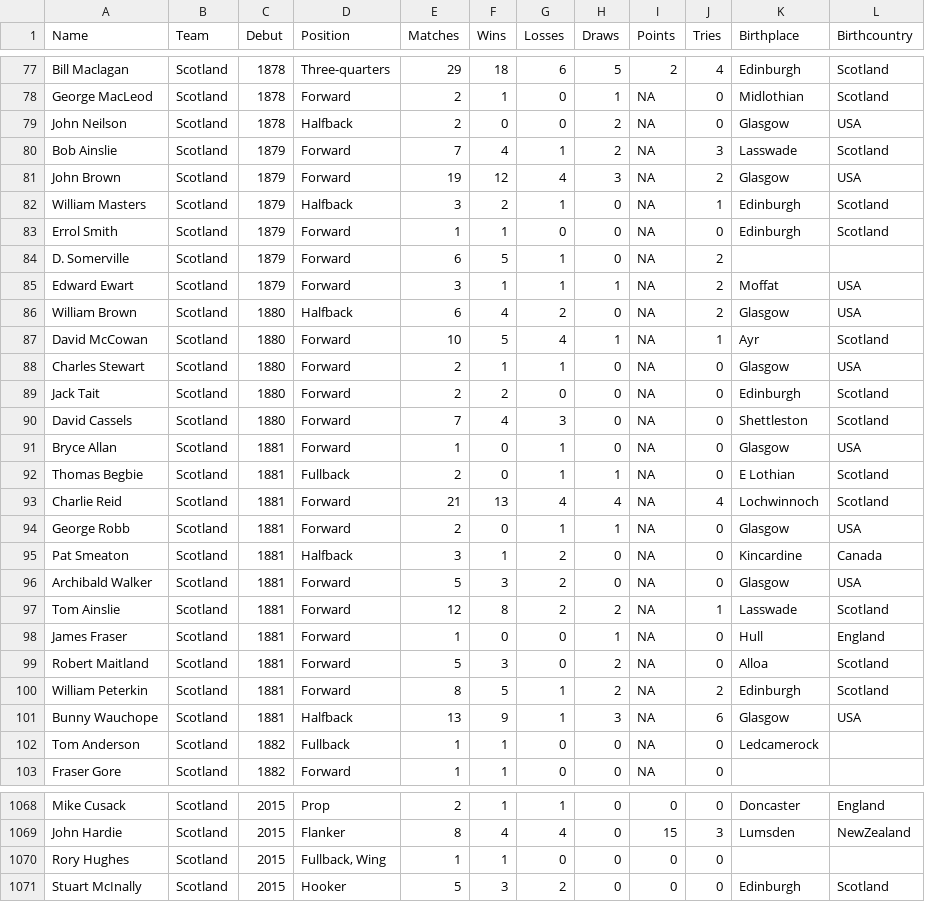
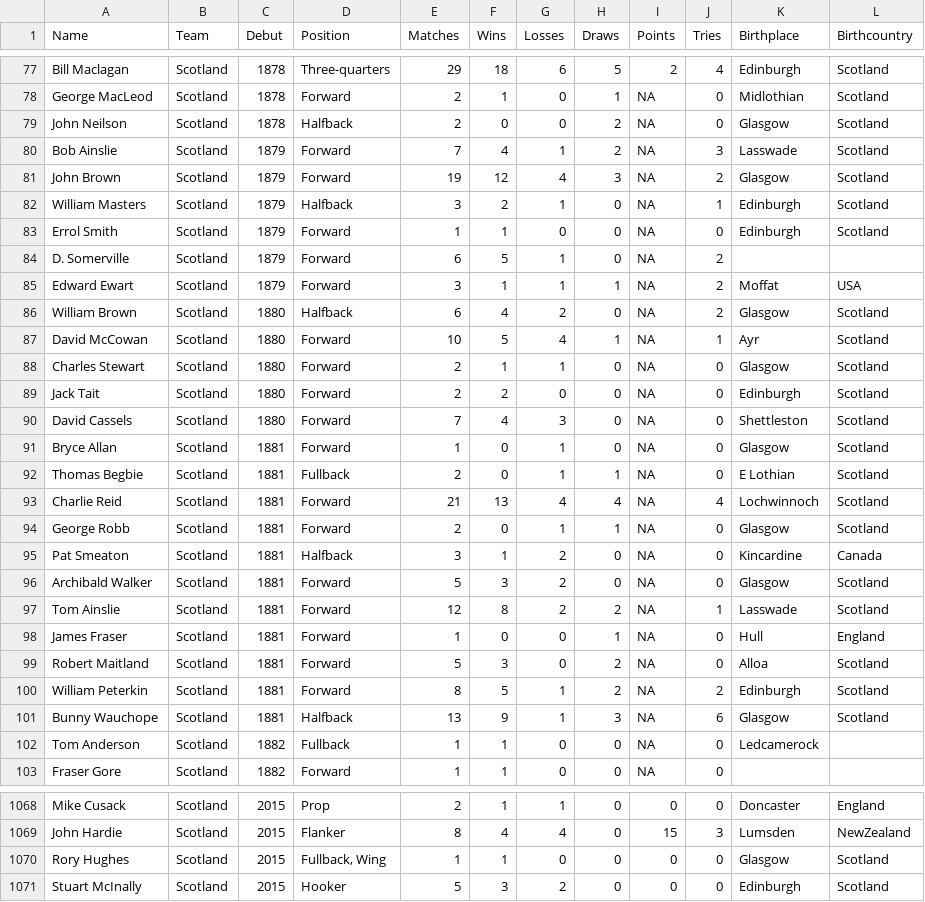
Before and after one commit to hautahi/Rugby-Wanderers, a CSV file: data/Scotland.csv, drawn as a sheet; only a part is shown, gaps mark what is left out; the diff covers the shown part only.

```diff
--- a/data/Scotland.csv
+++ b/data/Scotland.csv
@@ -78,5 +78,5 @@ Bill Maclagan,Scotland,1878,Three-quarters,29,18,6,5,2,4,Edinburgh,Scotland
 George MacLeod,Scotland,1878,Forward,2,1,0,1,NA,0,Midlothian,Scotland
-John Neilson,Scotland,1878,Halfback,2,0,0,2,NA,0,Glasgow,USA
+John Neilson,Scotland,1878,Halfback,2,0,0,2,NA,0,Glasgow,Scotland
 Bob Ainslie,Scotland,1879,Forward,7,4,1,2,NA,3,Lasswade,Scotland
-John Brown,Scotland,1879,Forward,19,12,4,3,NA,2,Glasgow,USA
+John Brown,Scotland,1879,Forward,19,12,4,3,NA,2,Glasgow,Scotland
 William Masters,Scotland,1879,Halfback,3,2,1,0,NA,1,Edinburgh,Scotland
@@ -85,13 +85,13 @@ D. Somerville,Scotland,1879,Forward,6,5,1,0,NA,2,,
 Edward Ewart,Scotland,1879,Forward,3,1,1,1,NA,2,Moffat,USA
-William Brown,Scotland,1880,Halfback,6,4,2,0,NA,2,Glasgow,USA
+William Brown,Scotland,1880,Halfback,6,4,2,0,NA,2,Glasgow,Scotland
 David McCowan,Scotland,1880,Forward,10,5,4,1,NA,1,Ayr,Scotland
-Charles Stewart,Scotland,1880,Forward,2,1,1,0,NA,0,Glasgow,USA
+Charles Stewart,Scotland,1880,Forward,2,1,1,0,NA,0,Glasgow,Scotland
 Jack Tait,Scotland,1880,Forward,2,2,0,0,NA,0,Edinburgh,Scotland
 David Cassels,Scotland,1880,Forward,7,4,3,0,NA,0,Shettleston,Scotland
-Bryce Allan,Scotland,1881,Forward,1,0,1,0,NA,0,Glasgow,USA
+Bryce Allan,Scotland,1881,Forward,1,0,1,0,NA,0,Glasgow,Scotland
 Thomas Begbie,Scotland,1881,Fullback,2,0,1,1,NA,0,E Lothian,Scotland
 Charlie Reid,Scotland,1881,Forward,21,13,4,4,NA,4,Lochwinnoch,Scotland
-George Robb,Scotland,1881,Forward,2,0,1,1,NA,0,Glasgow,USA
+George Robb,Scotland,1881,Forward,2,0,1,1,NA,0,Glasgow,Scotland
 Pat Smeaton,Scotland,1881,Halfback,3,1,2,0,NA,0,Kincardine,Canada
-Archibald Walker,Scotland,1881,Forward,5,3,2,0,NA,0,Glasgow,USA
+Archibald Walker,Scotland,1881,Forward,5,3,2,0,NA,0,Glasgow,Scotland
 Tom Ainslie,Scotland,1881,Forward,12,8,2,2,NA,1,Lasswade,Scotland
@@ -100,3 +100,3 @@ Robert Maitland,Scotland,1881,Forward,5,3,0,2,NA,0,Alloa,Scotland
 William Peterkin,Scotland,1881,Forward,8,5,1,2,NA,2,Edinburgh,Scotland
-Bunny Wauchope,Scotland,1881,Halfback,13,9,1,3,NA,6,Glasgow,USA
+Bunny Wauchope,Scotland,1881,Halfback,13,9,1,3,NA,6,Glasgow,Scotland
 Tom Anderson,Scotland,1882,Fullback,1,1,0,0,NA,0,Ledcamerock,
@@ -1069,3 +1069,3 @@ Mike Cusack,Scotland,2015,Prop,2,1,1,0,0,0,Doncaster,England
 John Hardie,Scotland,2015,Flanker,8,4,4,0,15,3,Lumsden,NewZealand
-Rory Hughes,Scotland,2015,"Fullback, Wing",1,1,0,0,0,0,,
+Rory Hughes,Scotland,2015,"Fullback, Wing",1,1,0,0,0,0,Glasgow,Scotland
 Stuart McInally,Scotland,2015,Hooker,5,3,2,0,0,0,Edinburgh,Scotland
```
Also changed, not shown: 113 edited cells elsewhere in this file, 2.clean/manual_adjustments/city_codes.csv, 2.clean/manual_adjustments/player_codes.csv, 10 other files.
